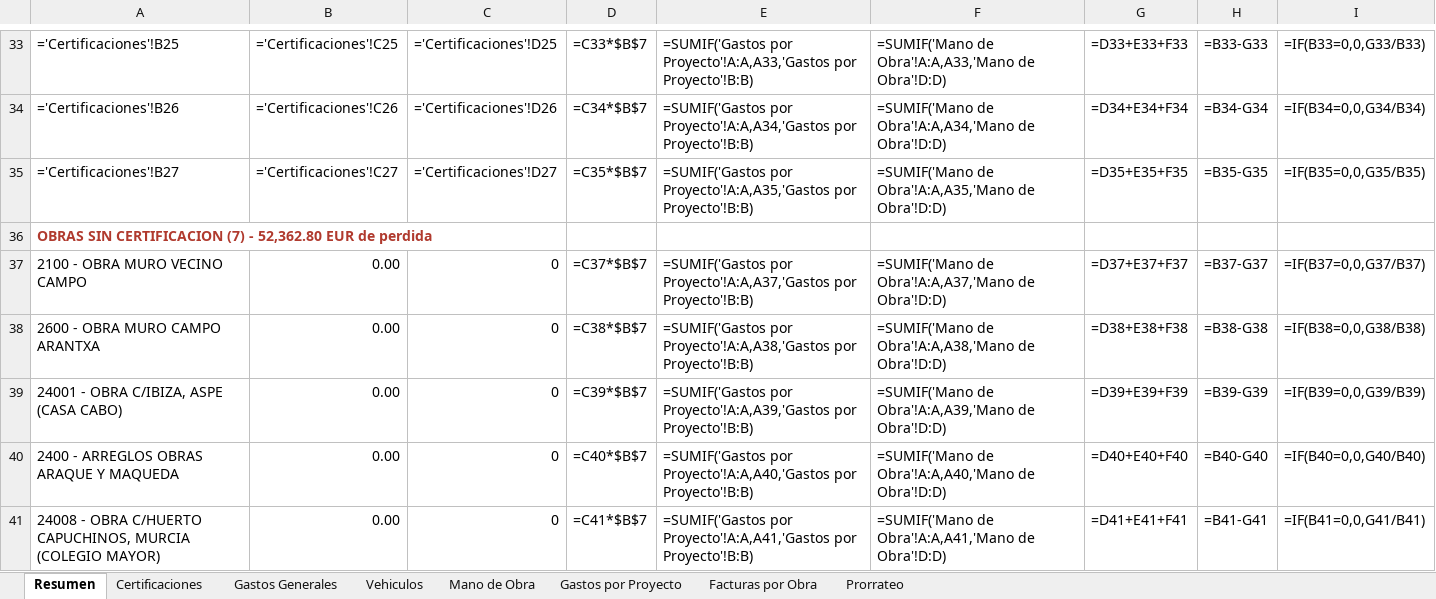
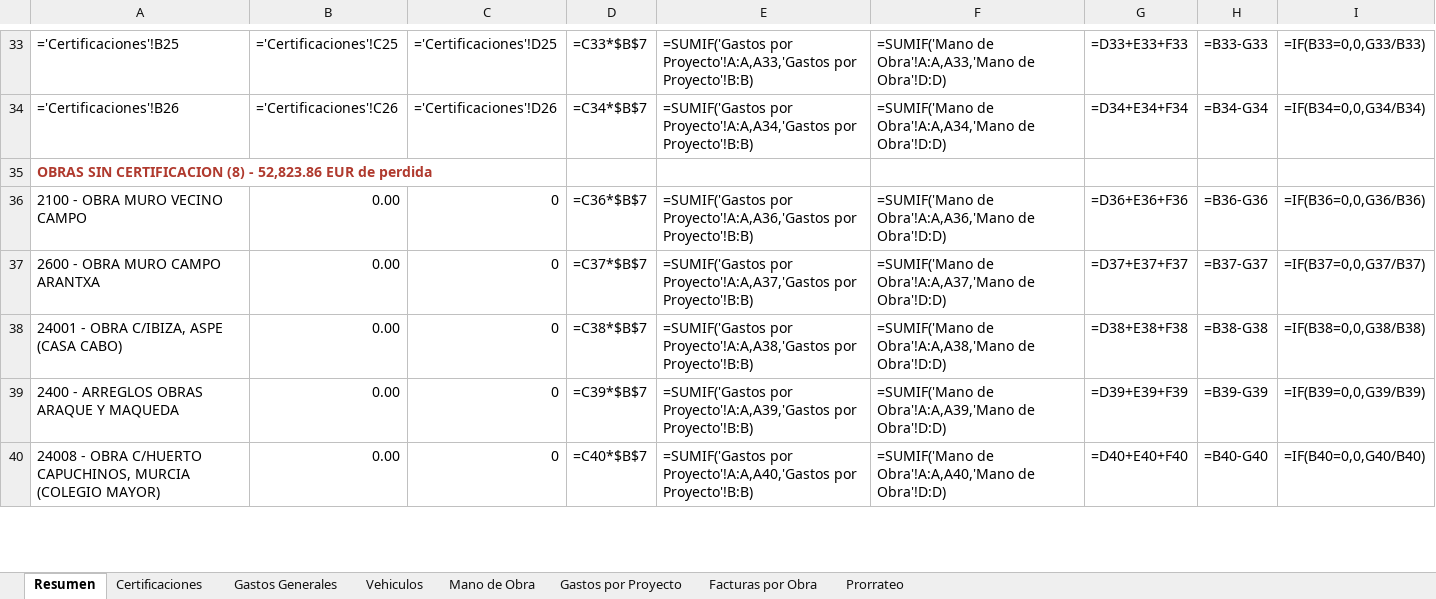
Before and after one commit to juanjosemas/dashboard, an Excel workbook: ECO_STRUCT_Datos.xlsx, sheet Resumen, drawn as a sheet; only a part is shown, gaps mark what is left out; values as stored, in another font and other column widths than the file's, no borders; formulas without a stored value are shown as written; removed rows and columns are numbered as before the commit, all else as after; the diff covers the shown part only; the diff names each change by its address in the sheet, - before the commit and + after, or states it on an @@ line.

```diff
--- a/ECO_STRUCT_Datos.xlsx (sheet Resumen)
+++ b/ECO_STRUCT_Datos.xlsx (sheet Resumen)
-row 35: ='Certificaciones'!B27 | ='Certificaciones'!C27 | ='Certificaciones'!D27 | =C35*$B$7 | =SUMIF('Gastos por Proyecto'!A:A,A35,'Gastos por Proyecto'!B:B) | =SUMIF('Mano de Obra'!A:A,A35,'Mano de Obra'!D:D) | =D35+E35+F35 | =B35-G35 | =IF(B35=0,0,G35/B35)
-A35: …SIN CERTIFICACION (7) - 52,362.80 EUR de…
+A35: …SIN CERTIFICACION (8) - 52,823.86 EUR de…
-D36: =C37*$B$7
+D36: =C36*$B$7
-E36: =SUMIF('Gastos por Proyecto'!A:A,A37,'Gastos por Proyecto'!B:B)
+E36: =SUMIF('Gastos por Proyecto'!A:A,A36,'Gastos por Proyecto'!B:B)
-F36: =SUMIF('Mano de Obra'!A:A,A37,'Mano de Obra'!D:D)
+F36: =SUMIF('Mano de Obra'!A:A,A36,'Mano de Obra'!D:D)
-G36: =D37+E37+F37
+G36: =D36+E36+F36
-H36: =B37-G37
+H36: =B36-G36
-I36: =IF(B37=0,0,G37/B37)
+I36: =IF(B36=0,0,G36/B36)
-D37: =C38*$B$7
+D37: =C37*$B$7
-E37: =SUMIF('Gastos por Proyecto'!A:A,A38,'Gastos por Proyecto'!B:B)
+E37: =SUMIF('Gastos por Proyecto'!A:A,A37,'Gastos por Proyecto'!B:B)
-F37: =SUMIF('Mano de Obra'!A:A,A38,'Mano de Obra'!D:D)
+F37: =SUMIF('Mano de Obra'!A:A,A37,'Mano de Obra'!D:D)
-G37: =D38+E38+F38
+G37: =D37+E37+F37
-H37: =B38-G38
+H37: =B37-G37
-I37: =IF(B38=0,0,G38/B38)
+I37: =IF(B37=0,0,G37/B37)
-D38: =C39*$B$7
+D38: =C38*$B$7
-E38: =SUMIF('Gastos por Proyecto'!A:A,A39,'Gastos por Proyecto'!B:B)
+E38: =SUMIF('Gastos por Proyecto'!A:A,A38,'Gastos por Proyecto'!B:B)
-F38: =SUMIF('Mano de Obra'!A:A,A39,'Mano de Obra'!D:D)
+F38: =SUMIF('Mano de Obra'!A:A,A38,'Mano de Obra'!D:D)
-G38: =D39+E39+F39
+G38: =D38+E38+F38
-H38: =B39-G39
+H38: =B38-G38
-I38: =IF(B39=0,0,G39/B39)
+I38: =IF(B38=0,0,G38/B38)
-D39: =C40*$B$7
+D39: =C39*$B$7
-E39: =SUMIF('Gastos por Proyecto'!A:A,A40,'Gastos por Proyecto'!B:B)
+E39: =SUMIF('Gastos por Proyecto'!A:A,A39,'Gastos por Proyecto'!B:B)
-F39: =SUMIF('Mano de Obra'!A:A,A40,'Mano de Obra'!D:D)
+F39: =SUMIF('Mano de Obra'!A:A,A39,'Mano de Obra'!D:D)
-G39: =D40+E40+F40
+G39: =D39+E39+F39
-H39: =B40-G40
+H39: =B39-G39
-I39: =IF(B40=0,0,G40/B40)
+I39: =IF(B39=0,0,G39/B39)
-D40: =C41*$B$7
+D40: =C40*$B$7
-E40: =SUMIF('Gastos por Proyecto'!A:A,A41,'Gastos por Proyecto'!B:B)
+E40: =SUMIF('Gastos por Proyecto'!A:A,A40,'Gastos por Proyecto'!B:B)
-F40: =SUMIF('Mano de Obra'!A:A,A41,'Mano de Obra'!D:D)
+F40: =SUMIF('Mano de Obra'!A:A,A40,'Mano de Obra'!D:D)
-G40: =D41+E41+F41
+G40: =D40+E40+F40
-H40: =B41-G41
+H40: =B40-G40
-I40: =IF(B41=0,0,G41/B41)
+I40: =IF(B40=0,0,G40/B40)
```
Also changed, not shown: 1 added row and 1 edited cell elsewhere in this sheet, sheet Certificaciones, sheet Prorrateo, sheet Gastos por Proyecto, sheet Mano de Obra, sheet Facturas por Obra, dashboard/CERTIFICACIONES POR MESES 2026.xlsx, 3 other files.
